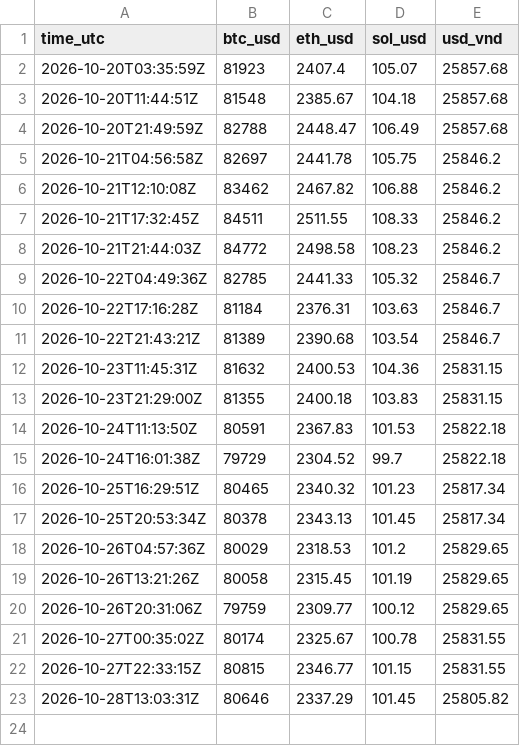
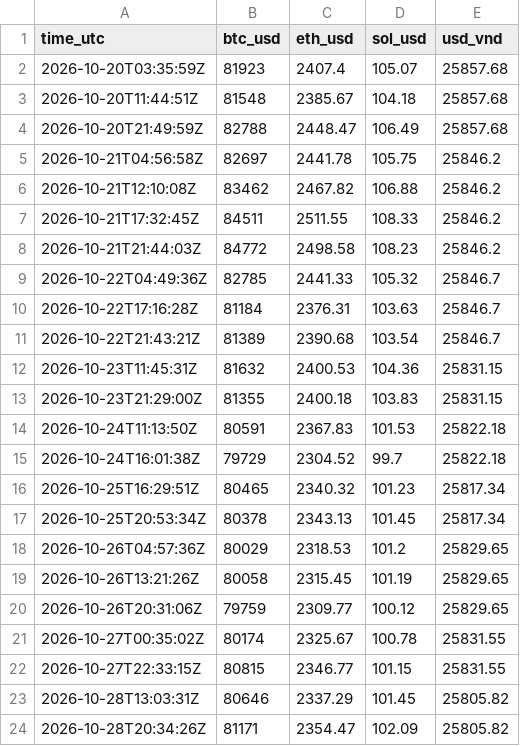
Before and after one commit to loocnguyn/market-pulse, a CSV file: data/prices.csv, drawn as a sheet.

Commit message:
data: BTC $81,171 (+0.7%) · ETH $2,354

```diff
--- a/data/prices.csv
+++ b/data/prices.csv
@@ -23 +23,2 @@ time_utc,btc_usd,eth_usd,sol_usd,usd_vnd
 2026-10-28T13:03:31Z,80646,2337.29,101.45,25805.82
+2026-10-28T20:34:26Z,81171,2354.47,102.09,25805.82
```
Also changed, not shown: 1 other file.
